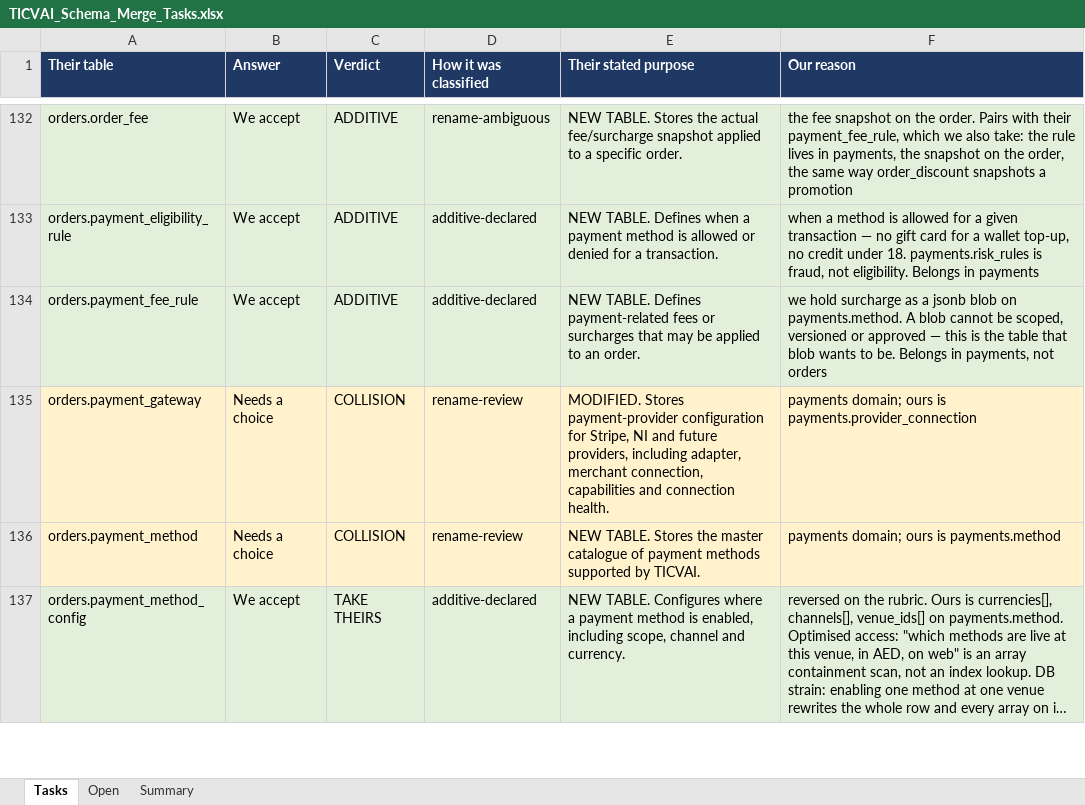
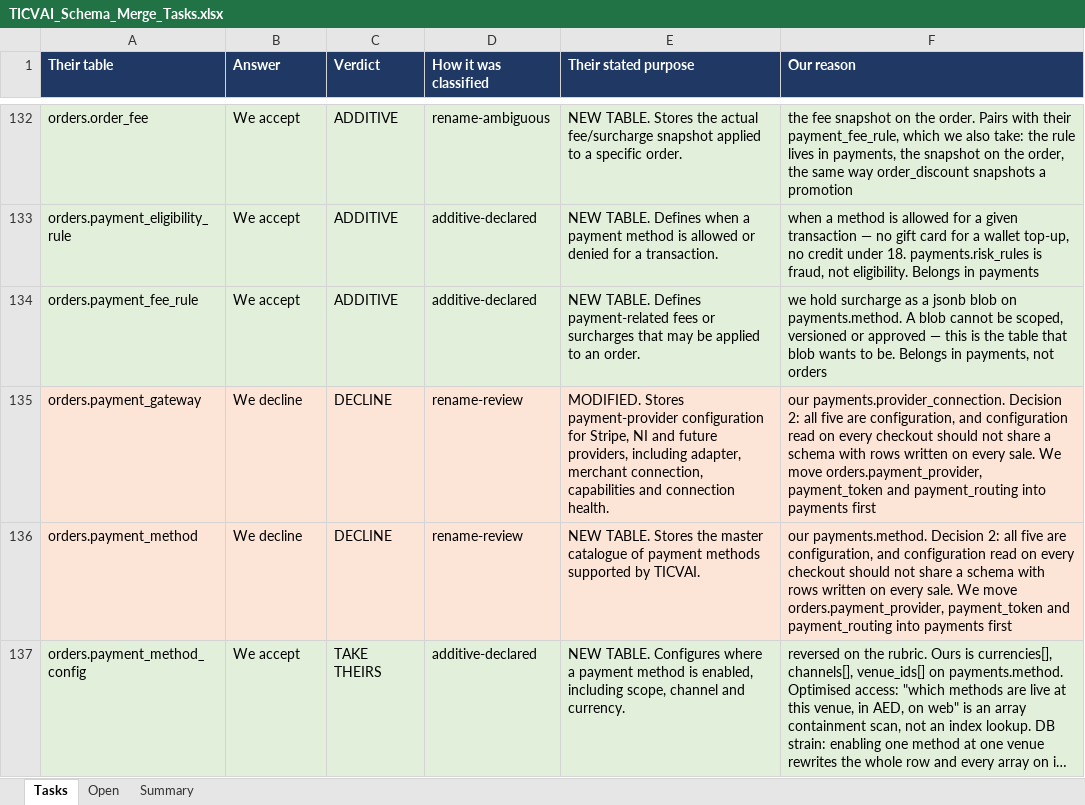
Before and after one commit to Diretide298/Solution_Architecture, an Excel workbook: ticvai/handoff/TICVAI_Schema_Merge_Tasks.xlsx, sheet Tasks, drawn as a sheet; only a part is shown, gaps mark what is left out; long unchanged cells end in …; values as stored, in another font and other column widths than the file's, no borders; the diff covers the shown part only; the diff names each change by its address in the sheet, - before the commit and + after, or states it on an @@ line.

```diff
--- a/ticvai/handoff/TICVAI_Schema_Merge_Tasks.xlsx (sheet Tasks)
+++ b/ticvai/handoff/TICVAI_Schema_Merge_Tasks.xlsx (sheet Tasks)
-B135:B136 (Answer): Needs a choice
+B135:B136 (Answer): We decline
-C135:C136 (Verdict): COLLISION
+C135:C136 (Verdict): DECLINE
-F135 (Our reason): payments domain; ours is payments.provider_connection
+F135 (Our reason): our payments.provider_connection. Decision 2: all five are configuration, and configuration read on every checkout should not share a schema with rows written on every sale. We move orders.payment_provider, payment_token and payment_routing into payments first
-F136 (Our reason): payments domain; ours is payments.method
+F136 (Our reason): our payments.method. Decision 2: all five are configuration, and configuration read on every checkout should not share a schema with rows written on every sale. We move orders.payment_provider, payment_token and payment_routing into payments first
```
Also changed, not shown: 90 edited cells and cell formats elsewhere in this sheet, sheet Open, sheet Summary, ticvai/docs/active/thin-screens.xlsx, ticvai/handoff/TICVAI_Schema_Reference.xlsx, 19 other files.
